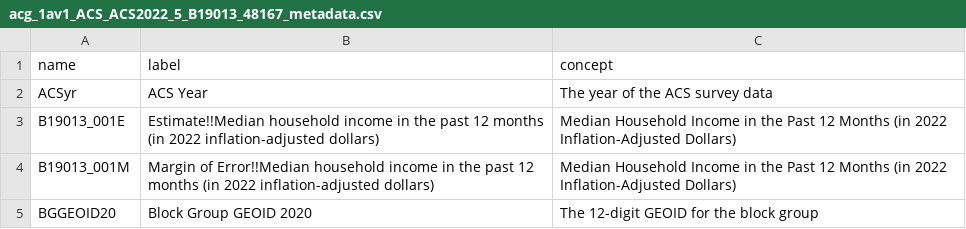
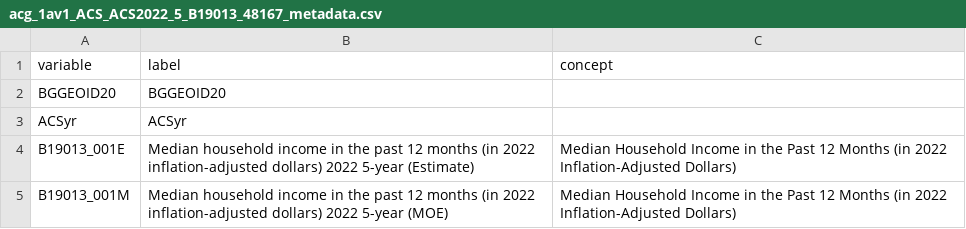
Before and after one commit to npr99/URSC645, a CSV file: SourceData/api_census_gov/acg_1av1_ACS_ACS2022_5_B19013_48167_metadata.csv, drawn as a sheet.

Commit message:
add obtain data and loops example

```diff
--- a/SourceData/api_census_gov/acg_1av1_ACS_ACS2022_5_B19013_48167_metadata.csv
+++ b/SourceData/api_census_gov/acg_1av1_ACS_ACS2022_5_B19013_48167_metadata.csv
@@ -1,5 +1,5 @@
-name,label,concept
-ACSyr,ACS Year,The year of the ACS survey data
-B19013_001E,Estimate!!Median household income in the past 12 months (in 2022 inflation-adjusted dollars),Median Household Income in the Past 12 Months (in 2022 Inflation-Adjusted Dollars)
-B19013_001M,Margin of Error!!Median household income in the past 12 months (in 2022 inflation-adjusted dollars),Median Household Income in the Past 12 Months (in 2022 Inflation-Adjusted Dollars)
-BGGEOID20,Block Group GEOID 2020,The 12-digit GEOID for the block group
+variable,label,concept
+BGGEOID20,BGGEOID20,
+ACSyr,ACSyr,
+B19013_001E,Median household income in the past 12 months (in 2022 inflation-adjusted dollars) 2022 5-year (Estimate),Median Household Income in the Past 12 Months (in 2022 Inflation-Adjusted Dollars)
+B19013_001M,Median household income in the past 12 months (in 2022 inflation-adjusted dollars) 2022 5-year (MOE),Median Household Income in the Past 12 Months (in 2022 Inflation-Adjusted Dollars)
```
Also changed, not shown: SourceData/api_census_gov/acg_1av1_ACS_ACS2022_5_B19013_48167.csv, 2 other files.
